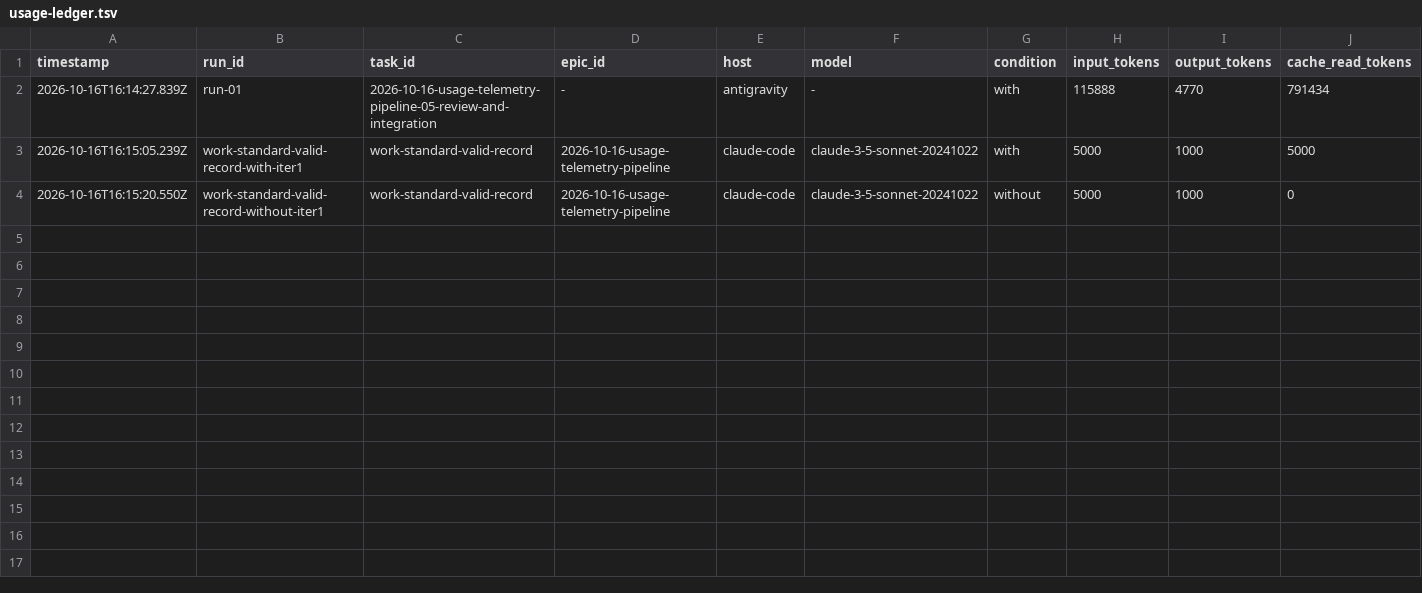
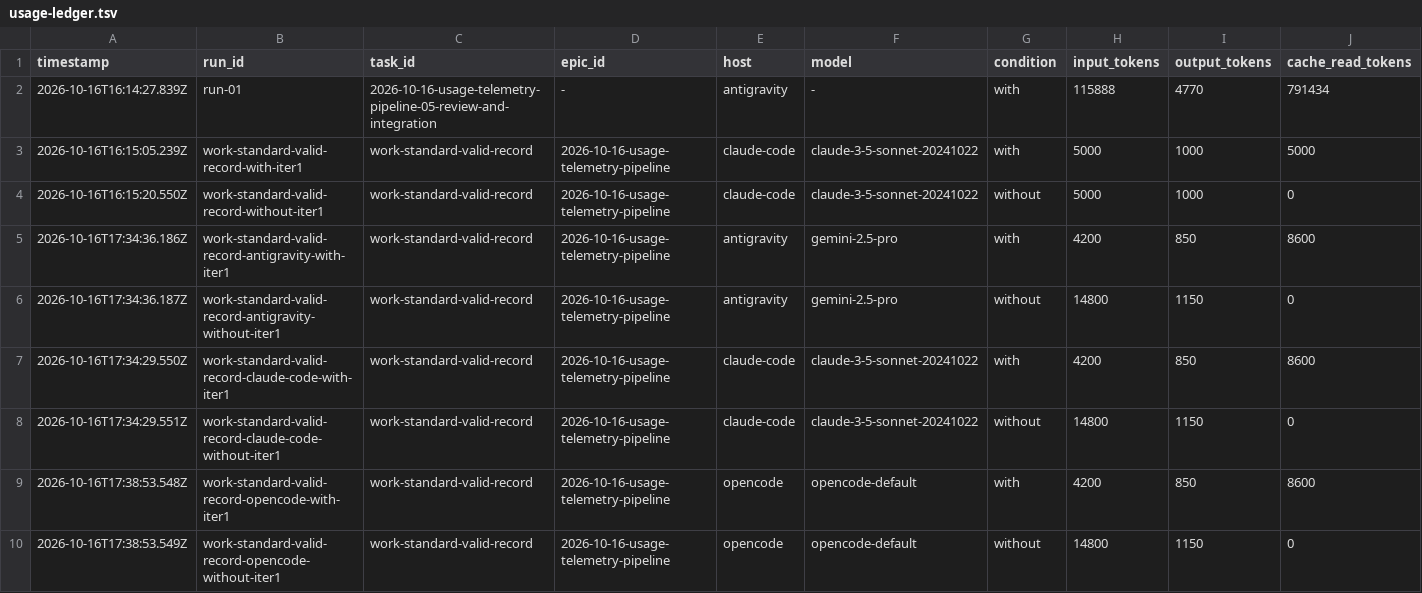
Before and after one commit to EduardoShibukawa/G-Inga, a TSV file: records/usage-ledger.tsv, drawn as a sheet; only a part is shown; rows hold the shown columns only; the diff names each change by its address in the sheet, - before the commit and + after, or states it on an @@ line.

Commit message:
feat(eval): record multi-host A/B benchmark runs in telemetry ledger (#EVAL-01)
Record operational A/B benchmark runs for claude-code, antigravity, and
opencode with scaffold contamination guardrail into usage-ledger.tsv and
regenerate continuous usage-summary.md.

```diff
--- a/records/usage-ledger.tsv
+++ b/records/usage-ledger.tsv
+row 5: 2026-10-16T17:34:36.186Z | work-standard-valid-record-antigravity-with-iter1 | work-standard-valid-record | 2026-10-16-usage-telemetry-pipeline | antigravity | gemini-2.5-pro | with | 4200 | 850 | 8600
+row 6: 2026-10-16T17:34:36.187Z | work-standard-valid-record-antigravity-without-iter1 | work-standard-valid-record | 2026-10-16-usage-telemetry-pipeline | antigravity | gemini-2.5-pro | without | 14800 | 1150 | 0
+row 7: 2026-10-16T17:34:29.550Z | work-standard-valid-record-claude-code-with-iter1 | work-standard-valid-record | 2026-10-16-usage-telemetry-pipeline | claude-code | claude-3-5-sonnet-20241022 | with | 4200 | 850 | 8600
+row 8: 2026-10-16T17:34:29.551Z | work-standard-valid-record-claude-code-without-iter1 | work-standard-valid-record | 2026-10-16-usage-telemetry-pipeline | claude-code | claude-3-5-sonnet-20241022 | without | 14800 | 1150 | 0
+row 9: 2026-10-16T17:38:53.548Z | work-standard-valid-record-opencode-with-iter1 | work-standard-valid-record | 2026-10-16-usage-telemetry-pipeline | opencode | opencode-default | with | 4200 | 850 | 8600
+row 10: 2026-10-16T17:38:53.549Z | work-standard-valid-record-opencode-without-iter1 | work-standard-valid-record | 2026-10-16-usage-telemetry-pipeline | opencode | opencode-default | without | 14800 | 1150 | 0
```
Also changed, not shown: 1 other file.
